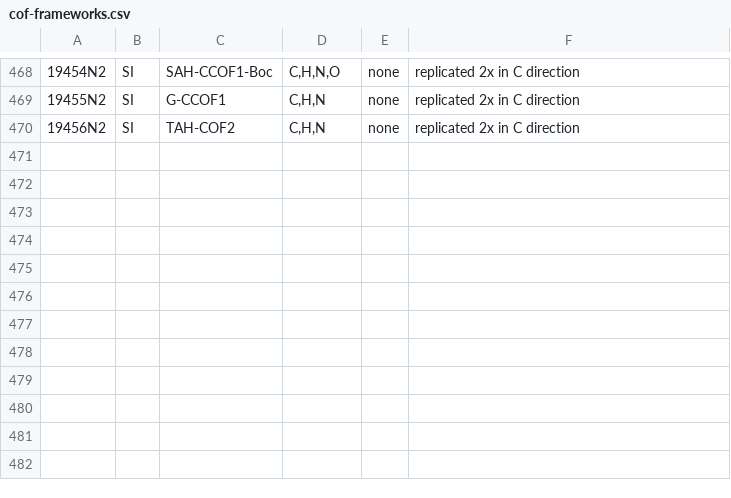
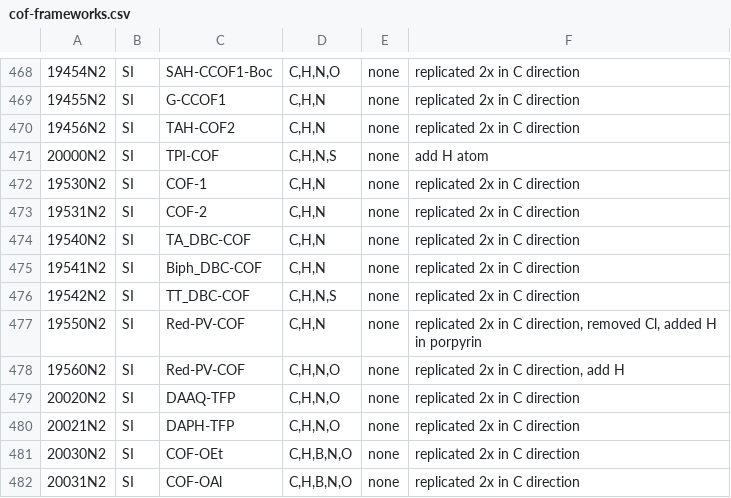
Before and after one commit to danieleongari/CURATED-COFs, a CSV file: cof-frameworks.csv, drawn as a sheet; only a part is shown, gaps mark what is left out; the diff names each change by its address in the sheet, - before the commit and + after, or states it on an @@ line.

```diff
--- a/cof-frameworks.csv
+++ b/cof-frameworks.csv
+row 471: 20000N2 | SI | TPI-COF | C,H,N,S | none | add H atom
+row 472: 19530N2 | SI | COF-1 | C,H,N | none | replicated 2x in C direction
+row 473: 19531N2 | SI | COF-2 | C,H,N | none | replicated 2x in C direction
+row 474: 19540N2 | SI | TA_DBC-COF | C,H,N | none | replicated 2x in C direction
+row 475: 19541N2 | SI | Biph_DBC-COF | C,H,N | none | replicated 2x in C direction
+row 476: 19542N2 | SI | TT_DBC-COF | C,H,N,S | none | replicated 2x in C direction
+row 477: 19550N2 | SI | Red-PV-COF | C,H,N | none | replicated 2x in C direction, removed Cl, added H in porpyrin
+row 478: 19560N2 | SI | Red-PV-COF | C,H,N,O | none | replicated 2x in C direction, add H
+row 479: 20020N2 | SI | DAAQ-TFP | C,H,N,O | none | replicated 2x in C direction
+row 480: 20021N2 | SI | DAPH-TFP | C,H,N,O | none | replicated 2x in C direction
+row 481: 20030N2 | SI | COF-OEt | C,H,B,N,O | none | replicated 2x in C direction
+row 482: 20031N2 | SI | COF-OAl | C,H,B,N,O | none | replicated 2x in C direction
```
Also changed, not shown: cof-papers.csv, 12 other files.
